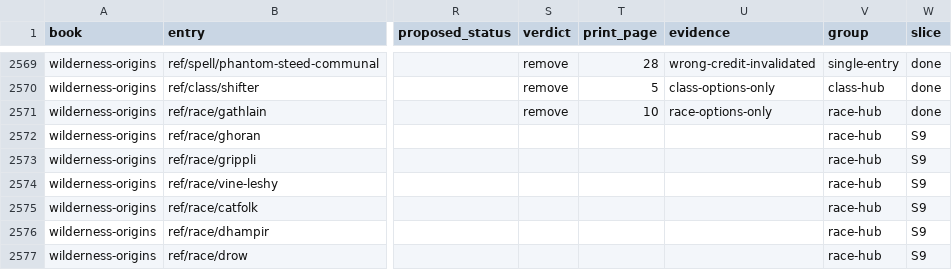
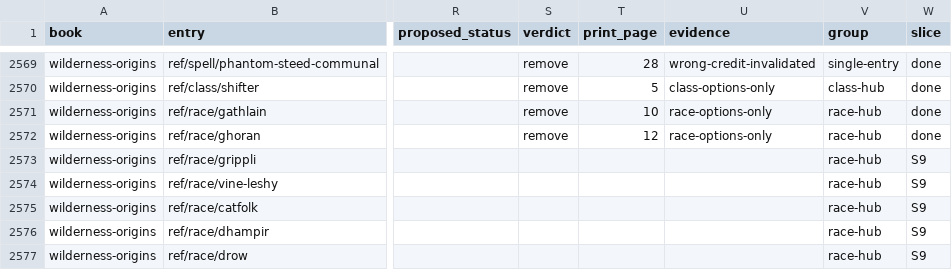
Before and after one commit to phynics/cast-iron-data, a TSV file: scripts/membership-queue-461.tsv, drawn as a sheet; only a part is shown, gaps mark what is left out; the diff names each change by its address in the sheet, - before the commit and + after, or states it on an @@ line.

```diff
--- a/scripts/membership-queue-461.tsv
+++ b/scripts/membership-queue-461.tsv
-S2572 (verdict): (empty)
+S2572 (verdict): remove
-T2572 (print_page): (empty)
+T2572 (print_page): 12
-U2572 (evidence): (empty)
+U2572 (evidence): race-options-only
-W2572 (slice): S9
+W2572 (slice): done
```
Also changed, not shown: 1 other file.
